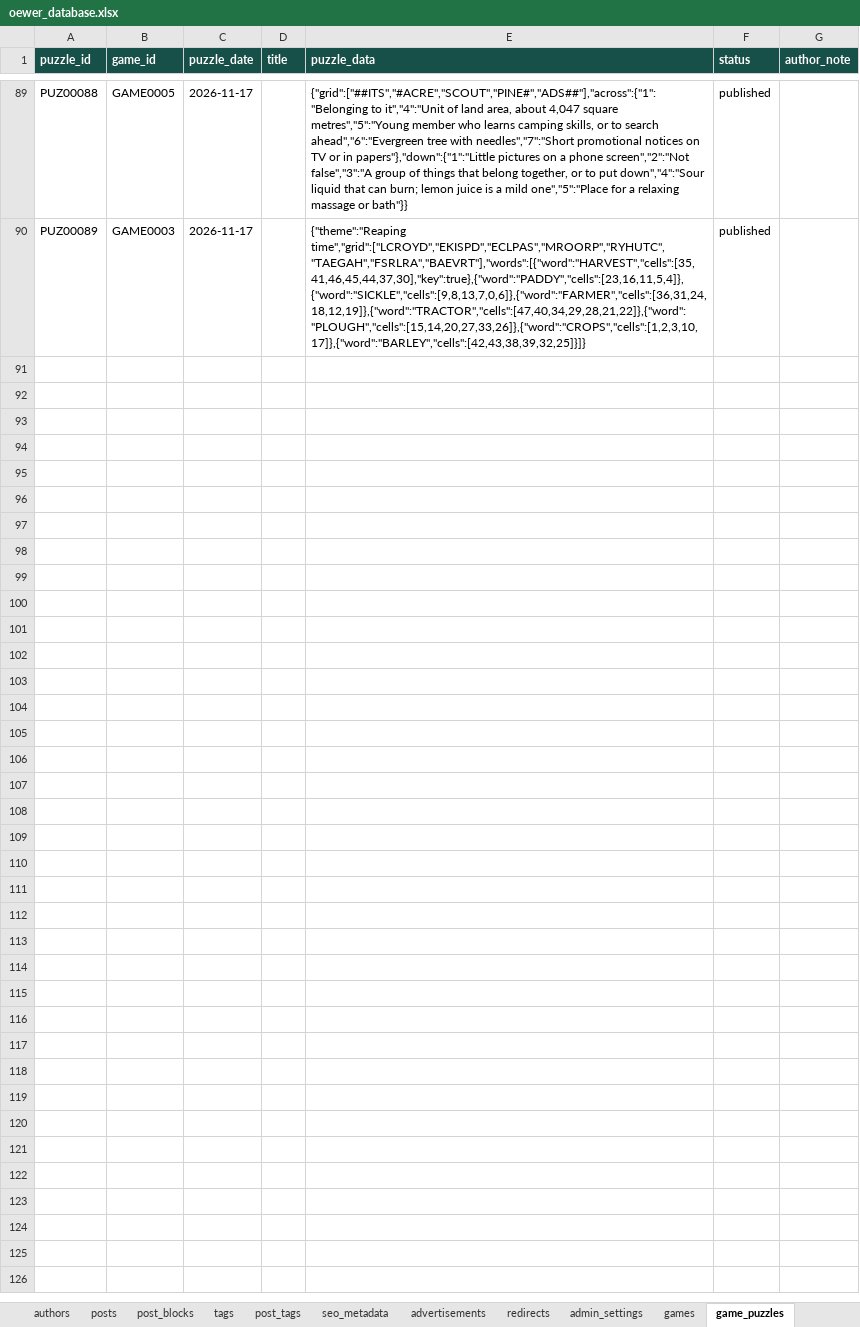
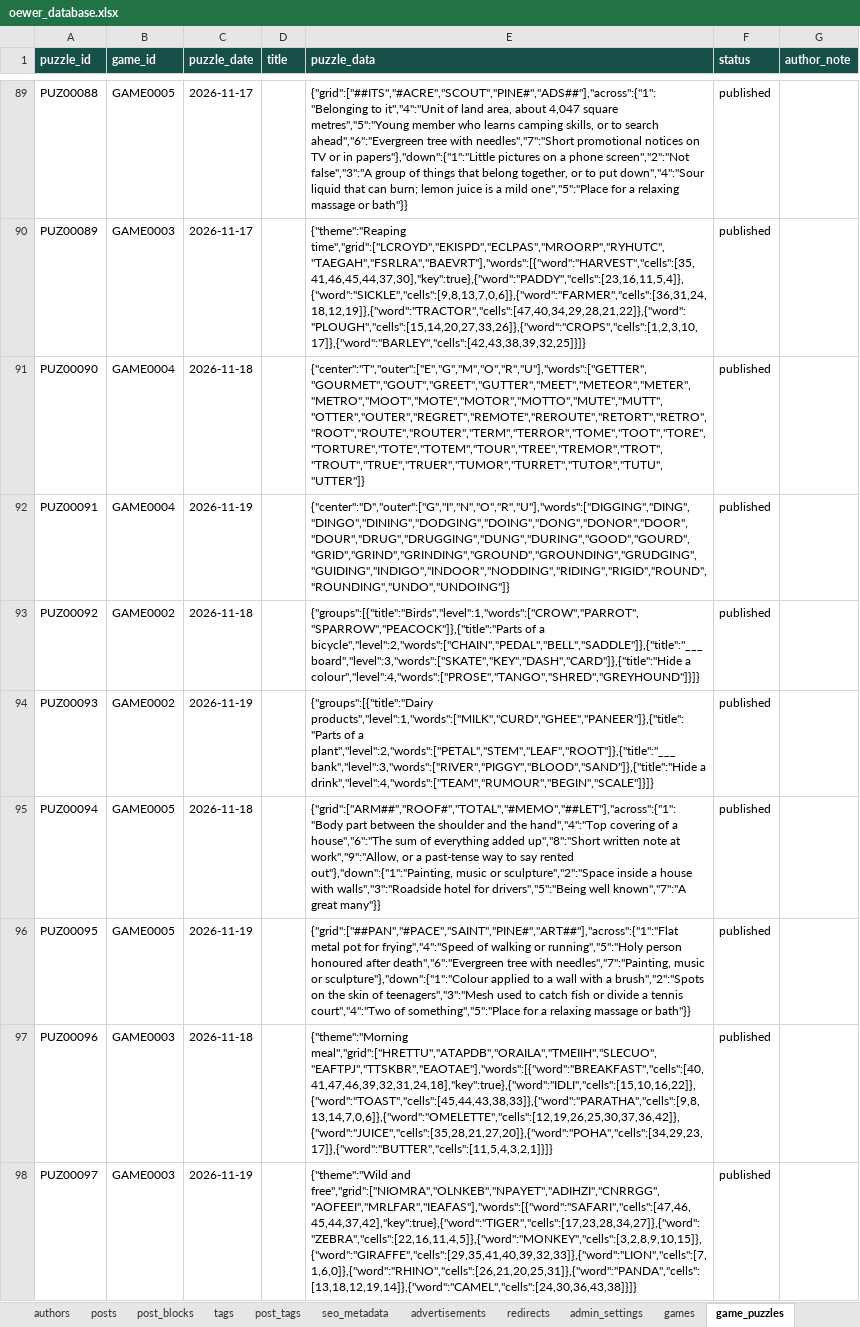
Before and after one commit to oewersolutions/oewer-tools, an Excel workbook: data/oewer_database.xlsx, sheet game_puzzles, drawn as a sheet; only a part is shown, gaps mark what is left out; values as stored, in another font and other column widths than the file's, no borders; the diff names each change by its address in the sheet, - before the commit and + after, or states it on an @@ line.

```diff
--- a/data/oewer_database.xlsx (sheet game_puzzles)
+++ b/data/oewer_database.xlsx (sheet game_puzzles)
+row 91: PUZ00090 | GAME0004 | 2026-11-18 |  | {"center":"T","outer":["E","G","M","O","R","U"],"words":["GETTER","GOURMET","GOUT","GREET","GUTTER","MEET","METEOR","METER","METRO","MOOT","MOTE","MOTOR","MOTTO","MUTE","MUTT","OTTER","OUTER","REGRET","REMOTE","REROUTE","RETORT","RETRO","ROOT","ROUTE","ROUTER","TERM","TERROR","TOME","TOOT","TORE","TORTURE","TOTE","TOTEM","TOUR","TREE","TREMOR","TROT","TROUT","TRUE","TRUER","TUMOR","TURRET","TUTOR","TUTU","UTTER"]} | published
+row 92: PUZ00091 | GAME0004 | 2026-11-19 |  | {"center":"D","outer":["G","I","N","O","R","U"],"words":["DIGGING","DING","DINGO","DINING","DODGING","DOING","DONG","DONOR","DOOR","DOUR","DRUG","DRUGGING","DUNG","DURING","GOOD","GOURD","GRID","GRIND","GRINDING","GROUND","GROUNDING","GRUDGING","GUIDING","INDIGO","INDOOR","NODDING","RIDING","RIGID","ROUND","ROUNDING","UNDO","UNDOING"]} | published
+row 93: PUZ00092 | GAME0002 | 2026-11-18 |  | {"groups":[{"title":"Birds","level":1,"words":["CROW","PARROT","SPARROW","PEACOCK"]},{"title":"Parts of a bicycle","level":2,"words":["CHAIN","PEDAL","BELL","SADDLE"]},{"title":"___board","level":3,"words":["SKATE","KEY","DASH","CARD"]},{"title":"Hide a colour","level":4,"words":["PROSE","TANGO","SHRED","GREYHOUND"]}]} | published
+row 94: PUZ00093 | GAME0002 | 2026-11-19 |  | {"groups":[{"title":"Dairy products","level":1,"words":["MILK","CURD","GHEE","PANEER"]},{"title":"Parts of a plant","level":2,"words":["PETAL","STEM","LEAF","ROOT"]},{"title":"___ bank","level":3,"words":["RIVER","PIGGY","BLOOD","SAND"]},{"title":"Hide a drink","level":4,"words":["TEAM","RUMOUR","BEGIN","SCALE"]}]} | published
+row 95: PUZ00094 | GAME0005 | 2026-11-18 |  | {"grid":["ARM##","ROOF#","TOTAL","#MEMO","##LET"],"across":{"1":"Body part between the shoulder and the hand","4":"Top covering of a house","6":"The sum of everything added up","8":"Short written note at work","9":"Allow, or a past-tense way to say rented out"},"down":{"1":"Painting, music or sculpture","2":"Space inside a house with walls","3":"Roadside hotel for drivers","5":"Being well known","7":"A great many"}} | published
+row 96: PUZ00095 | GAME0005 | 2026-11-19 |  | {"grid":["##PAN","#PACE","SAINT","PINE#","ART##"],"across":{"1":"Flat metal pot for frying","4":"Speed of walking or running","5":"Holy person honoured after death","6":"Evergreen tree with needles","7":"Painting, music or sculpture"},"down":{"1":"Colour applied to a wall with a brush","2":"Spots on the skin of teenagers","3":"Mesh used to catch fish or divide a tennis court","4":"Two of something","5":"Place for a relaxing massage or bath"}} | published
+row 97: PUZ00096 | GAME0003 | 2026-11-18 |  | {"theme":"Morning meal","grid":["HRETTU","ATAPDB","ORAILA","TMEIIH","SLECUO","EAFTPJ","TTSKBR","EAOTAE"],"words":[{"word":"BREAKFAST","cells":[40,41,47,46,39,32,31,24,18],"key":true},{"word":"IDLI","cells":[15,10,16,22]},{"word":"TOAST","cells":[45,44,43,38,33]},{"word":"PARATHA","cells":[9,8,13,14,7,0,6]},{"word":"OMELETTE","cells":[12,19,26,25,30,37,36,42]},{"word":"JUICE","cells":[35,28,21,27,20]},{"word":"POHA","cells":[34,29,23,17]},{"word":"BUTTER","cells":[11,5,4,3,2,1]}]} | published
+row 98: PUZ00097 | GAME0003 | 2026-11-19 |  | {"theme":"Wild and free","grid":["NIOMRA","OLNKEB","NPAYET","ADIHZI","CNRRGG","AOFEEI","MRLFAR","IEAFAS"],"words":[{"word":"SAFARI","cells":[47,46,45,44,37,42],"key":true},{"word":"TIGER","cells":[17,23,28,34,27]},{"word":"ZEBRA","cells":[22,16,11,4,5]},{"word":"MONKEY","cells":[3,2,8,9,10,15]},{"word":"GIRAFFE","cells":[29,35,41,40,39,32,33]},{"word":"LION","cells":[7,1,6,0]},{"word":"RHINO","cells":[26,21,20,25,31]},{"word":"PANDA","cells":[13,18,12,19,14]},{"word":"CAMEL","cells":[24,30,36,43,38]}]} | published
```
Also changed, not shown: 9 other files.
